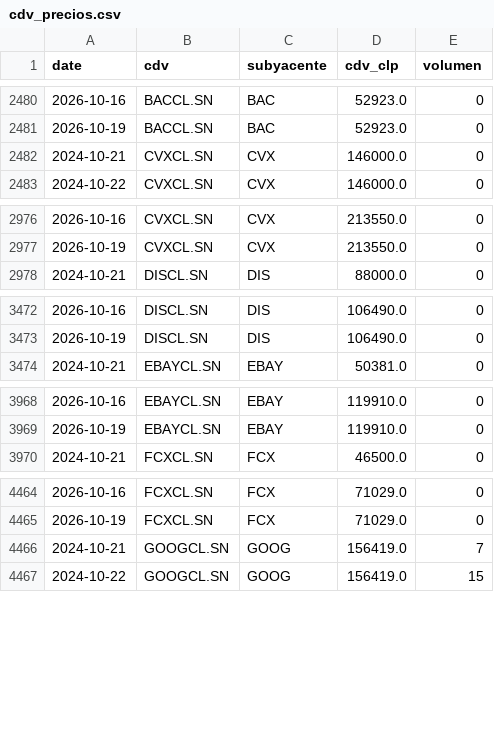
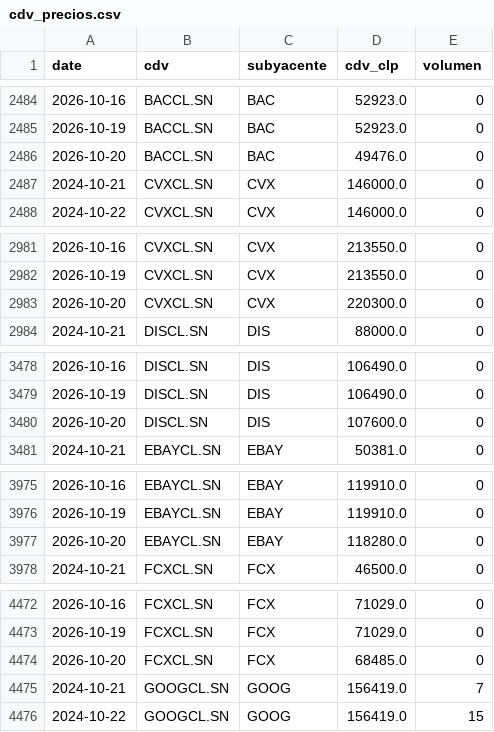
Before and after one commit to rodrigoaguirrediaz6644/alphadata-beta, a CSV file: data/cdv_precios.csv, drawn as a sheet; only a part is shown, gaps mark what is left out; the diff covers the shown part only; the diff names each change by its address in the sheet, - before the commit and + after, or states it on an @@ line.

```diff
--- a/data/cdv_precios.csv
+++ b/data/cdv_precios.csv
+row 2486: 2026-10-20 | BACCL.SN | BAC | 49476.0 | 0
+row 2983: 2026-10-20 | CVXCL.SN | CVX | 220300.0 | 0
+row 3480: 2026-10-20 | DISCL.SN | DIS | 107600.0 | 0
+row 3977: 2026-10-20 | EBAYCL.SN | EBAY | 118280.0 | 0
+row 4474: 2026-10-20 | FCXCL.SN | FCX | 68485.0 | 0
```
Also changed, not shown: 26 added rows elsewhere in this file, 3 other files.
